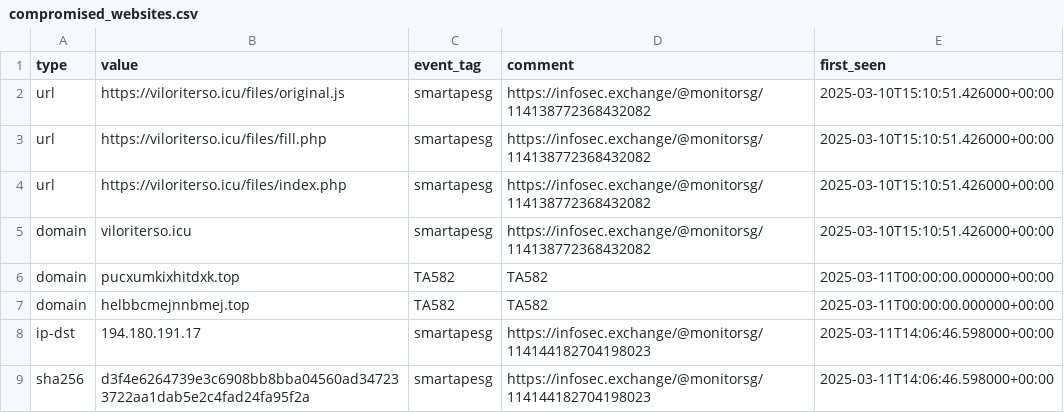
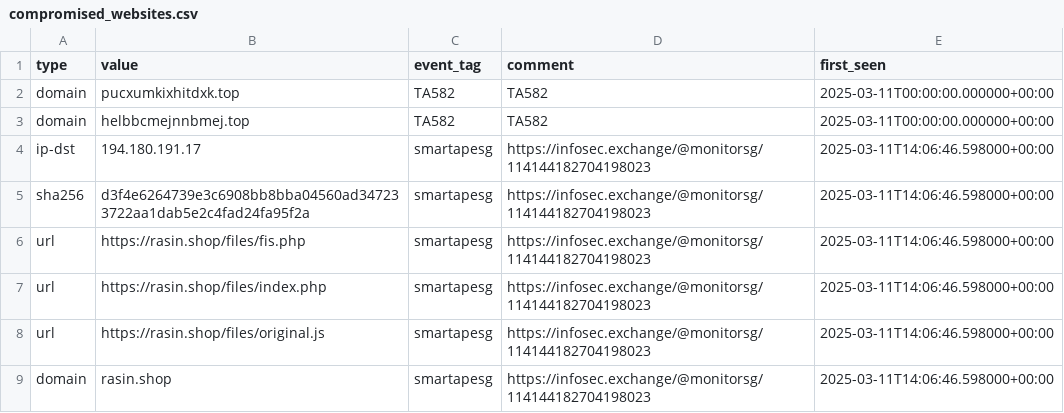
Before and after one commit to Gusty-Dusty/compromised_feeds, a CSV file: 7_days/compromised_websites.csv, drawn as a sheet; only a part is shown; the shorter side is filled out with more unchanged rows.

```diff
--- a/7_days/compromised_websites.csv
+++ b/7_days/compromised_websites.csv
@@ -1,6 +1,2 @@
 type,value,event_tag,comment,first_seen
-"url","https://viloriterso.icu/files/original.js","smartapesg","https://infosec.exchange/@monitorsg/114138772368432082","2025-03-10T15:10:51.426000+00:00"
-"url","https://viloriterso.icu/files/fill.php","smartapesg","https://infosec.exchange/@monitorsg/114138772368432082","2025-03-10T15:10:51.426000+00:00"
-"url","https://viloriterso.icu/files/index.php","smartapesg","https://infosec.exchange/@monitorsg/114138772368432082","2025-03-10T15:10:51.426000+00:00"
-"domain","viloriterso.icu","smartapesg","https://infosec.exchange/@monitorsg/114138772368432082","2025-03-10T15:10:51.426000+00:00"
 "domain","pucxumkixhitdxk.top","TA582","TA582","2025-03-11T00:00:00.000000+00:00"
```
Also changed, not shown: 30_days/compromised_websites.csv, 6 other files.
